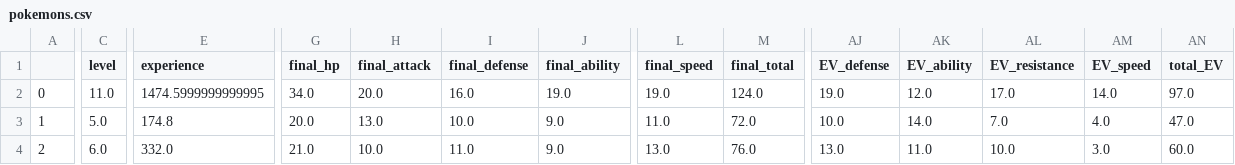
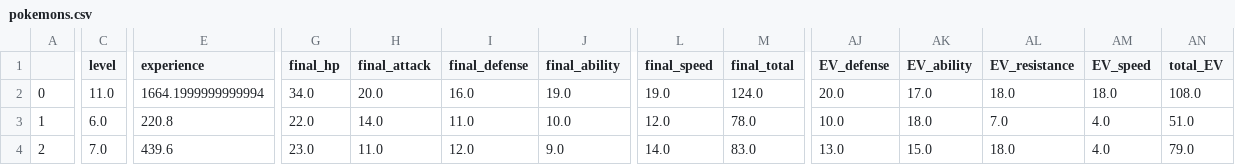
Before and after one commit to lapid/idle_pokemon, a CSV file: trainers/atlas/pokemons.csv, drawn as a sheet; only a part is shown, gaps mark what is left out; the diff covers the shown part only; the diff names each change by its address in the sheet, - before the commit and + after, or states it on an @@ line.

```diff
--- a/trainers/atlas/pokemons.csv
+++ b/trainers/atlas/pokemons.csv
-E2 (experience): 1474.5999999999995
+E2 (experience): 1664.1999999999994
-AJ2 (EV_defense): 19.0
+AJ2 (EV_defense): 20.0
-AK2 (EV_ability): 12.0
+AK2 (EV_ability): 17.0
-AL2 (EV_resistance): 17.0
+AL2 (EV_resistance): 18.0
-AM2 (EV_speed): 14.0
+AM2 (EV_speed): 18.0
-AN2 (total_EV): 97.0
+AN2 (total_EV): 108.0
-C3 (level): 5.0
+C3 (level): 6.0
-E3 (experience): 174.8
+E3 (experience): 220.8
-G3 (final_hp): 20.0
+G3 (final_hp): 22.0
-H3 (final_attack): 13.0
+H3 (final_attack): 14.0
-I3 (final_defense): 10.0
+I3 (final_defense): 11.0
-J3 (final_ability): 9.0
+J3 (final_ability): 10.0
-L3 (final_speed): 11.0
+L3 (final_speed): 12.0
-M3 (final_total): 72.0
+M3 (final_total): 78.0
-AK3 (EV_ability): 14.0
+AK3 (EV_ability): 18.0
-AN3 (total_EV): 47.0
+AN3 (total_EV): 51.0
-C4 (level): 6.0
+C4 (level): 7.0
-E4 (experience): 332.0
+E4 (experience): 439.6
-G4 (final_hp): 21.0
+G4 (final_hp): 23.0
-H4 (final_attack): 10.0
+H4 (final_attack): 11.0
-I4 (final_defense): 11.0
+I4 (final_defense): 12.0
-L4 (final_speed): 13.0
+L4 (final_speed): 14.0
-M4 (final_total): 76.0
+M4 (final_total): 83.0
-AK4 (EV_ability): 11.0
+AK4 (EV_ability): 15.0
-AL4 (EV_resistance): 10.0
+AL4 (EV_resistance): 18.0
-AM4 (EV_speed): 3.0
+AM4 (EV_speed): 4.0
-AN4 (total_EV): 60.0
+AN4 (total_EV): 79.0
```
Also changed, not shown: 18 edited cells elsewhere in this file, trainers/atlas/tasks.csv, 2 other files.
